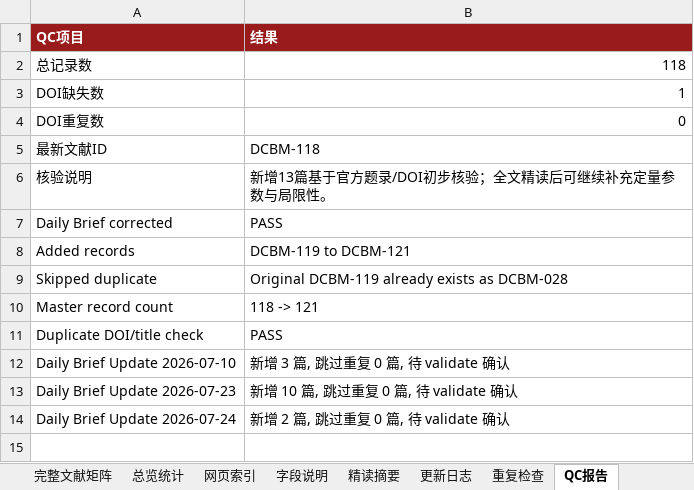
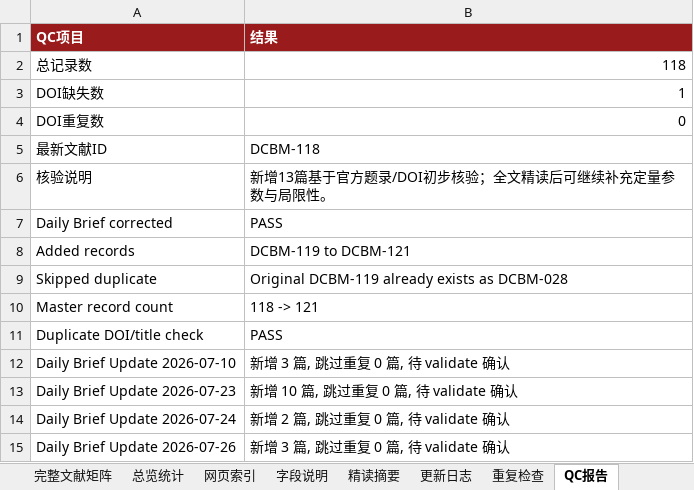
Before and after one commit to oncalemcnealdv3896-afk/Deep_CBM_Knowledge_Base, an Excel workbook: 00_Master/Deep_CBM_Latest.xlsx, sheet QC报告, drawn as a sheet; values as stored, in another font and other column widths than the file's, no borders; the diff names each change by its address in the sheet, - before the commit and + after, or states it on an @@ line.

Commit message:
update: process Deep CBM daily brief 2026-07-26
- Added 3 new records: DCBM-137, DCBM-138, DCBM-139
- DCBM-137: Tao Wang — Gas content prediction (Results in Engineering)
- DCBM-138: Chen Guo — T-P adsorption behavior (Scientific Reports)
- DCBM-139: Yusong Ji — Logging-driven CBM content (Geological Journal)
- 0 duplicates; master: 136 -> 139, ID continuous
- Protected dirs unmodified

```diff
--- a/00_Master/Deep_CBM_Latest.xlsx (sheet QC报告)
+++ b/00_Master/Deep_CBM_Latest.xlsx (sheet QC报告)
+row 15: Daily Brief Update 2026-07-26 | 新增 3 篇, 跳过重复 0 篇, 待 validate 确认
```
Also changed, not shown: sheet 完整文献矩阵, sheet 精读摘要, sheet 网页索引, sheet 总览统计, sheet 更新日志, 25 other files.
